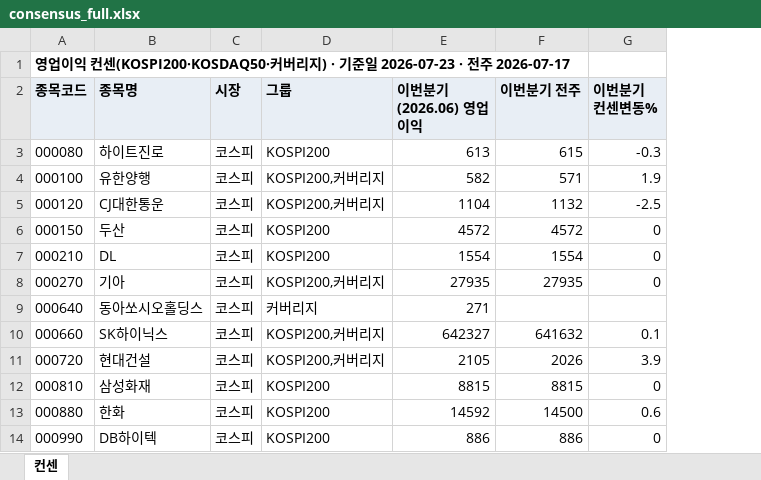
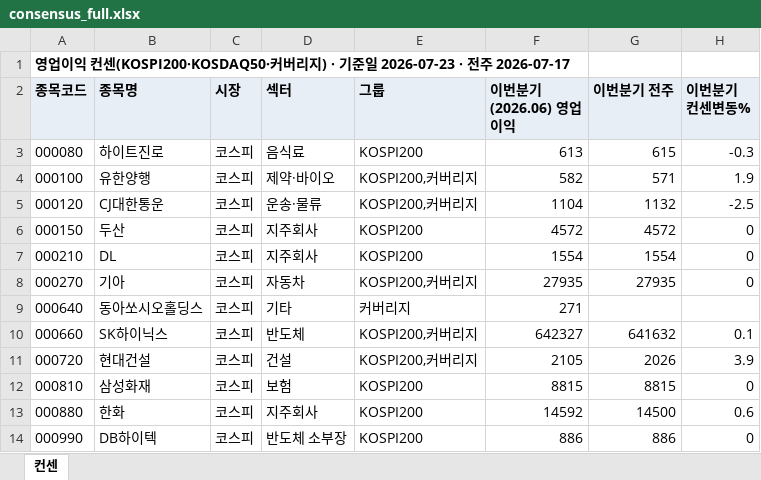
Before and after one commit to gschoie/GS-DB2, an Excel workbook: telegram_research_dashboard/static/consensus_full.xlsx, sheet 컨센, drawn as a sheet; only a part is shown; values as stored, in another font and other column widths than the file's, no borders; the diff names each change by its address in the sheet, - before the commit and + after, or states it on an @@ line.

```diff
--- a/telegram_research_dashboard/static/consensus_full.xlsx (sheet 컨센)
+++ b/telegram_research_dashboard/static/consensus_full.xlsx (sheet 컨센)
+column D (섹터), rows 3-14: 음식료 | 제약·바이오 | 운송·물류 | 지주회사 | 지주회사 | 자동차 | 기타 | 반도체 | 건설 | 보험 | 지주회사 | 반도체 소부장
```
Also changed, not shown: 1 other file.
